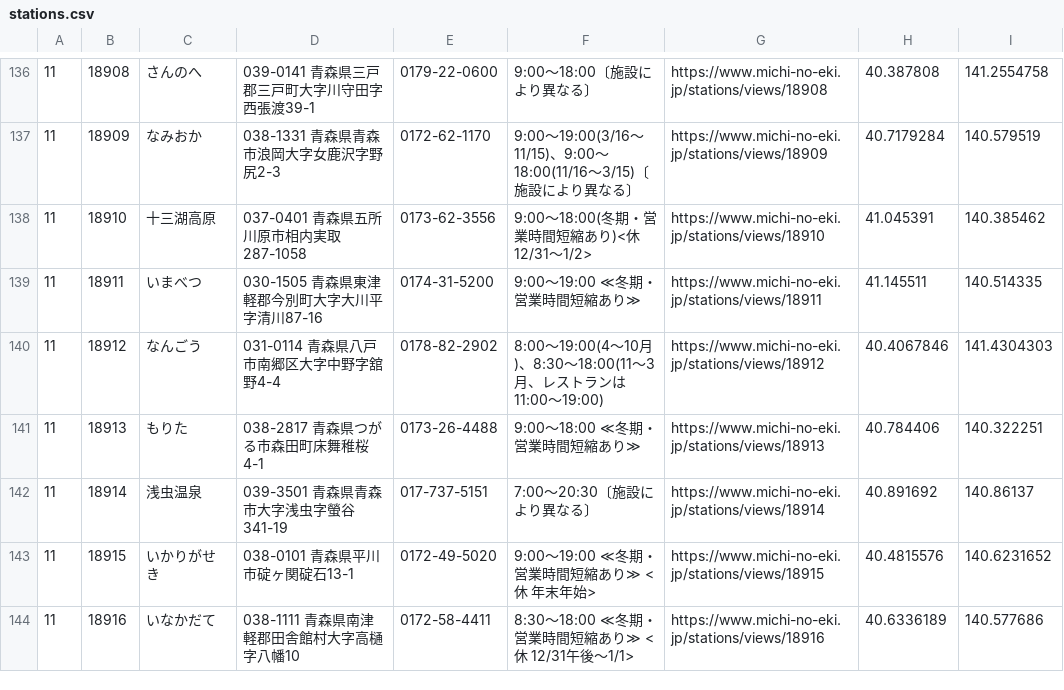
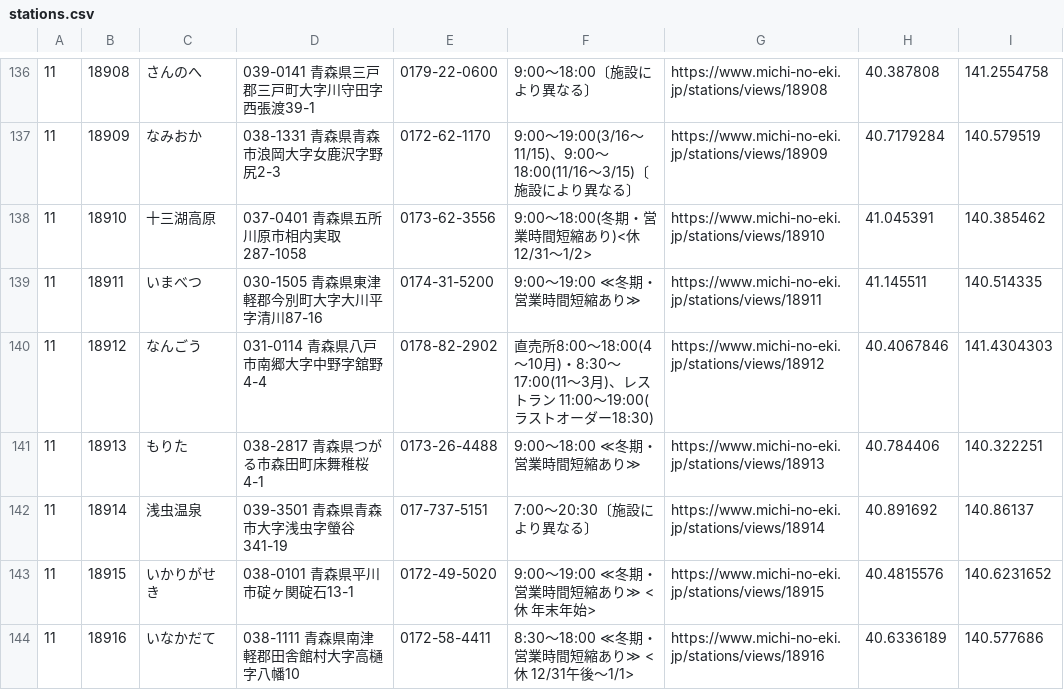
Before and after one commit to tk0miya/roadside_station_maps, a CSV file: data/stations.csv, drawn as a sheet; only a part is shown, gaps mark what is left out; the diff covers the shown part only.

Commit message:
Update station data

```diff
--- a/data/stations.csv
+++ b/data/stations.csv
@@ -139,3 +139,3 @@
 11	18911	いまべつ	030-1505 青森県東津軽郡今別町大字大川平字清川87-16	0174-31-5200	9:00〜19:00 ≪冬期・営業時間短縮あり≫	https://www.michi-no-eki.jp/stations/views/18911	41.145511	140.514335
-11	18912	なんごう	031-0114 青森県八戸市南郷区大字中野字舘野4-4	0178-82-2902	8:00〜19:00(4〜10月)、8:30〜18:00(11〜3月、レストランは11:00〜19:00)	https://www.michi-no-eki.jp/stations/views/18912	40.4067846	141.4304303
+11	18912	なんごう	031-0114 青森県八戸市南郷大字中野字舘野4-4	0178-82-2902	直売所8:00〜18:00(4〜10月)・8:30〜17:00(11〜3月)、レストラン 11:00〜19:00(ラストオーダー18:30)	https://www.michi-no-eki.jp/stations/views/18912	40.4067846	141.4304303
 11	18913	もりた	038-2817 青森県つがる市森田町床舞稚桜4-1	0173-26-4488	9:00〜18:00 ≪冬期・営業時間短縮あり≫	https://www.michi-no-eki.jp/stations/views/18913	40.784406	140.322251
```
Also changed, not shown: 59 edited cells elsewhere in this file, 1 other file.
